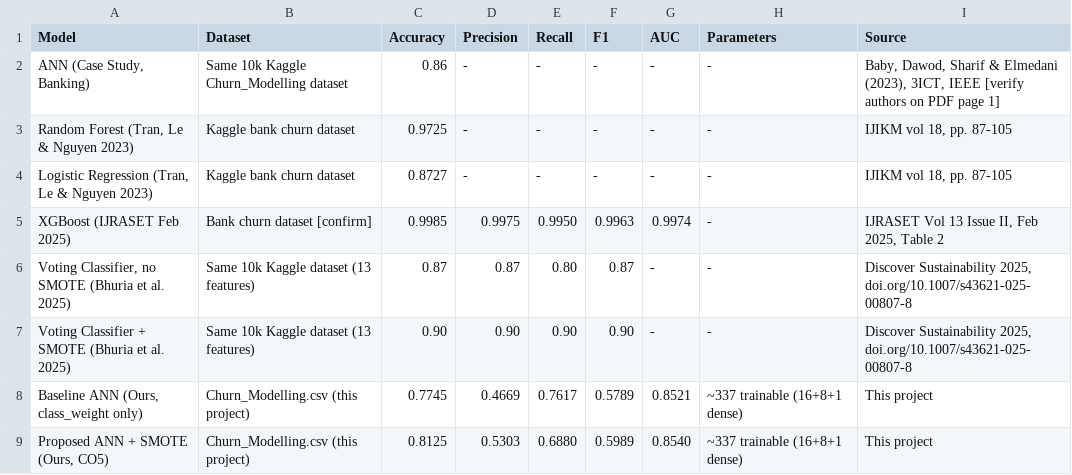
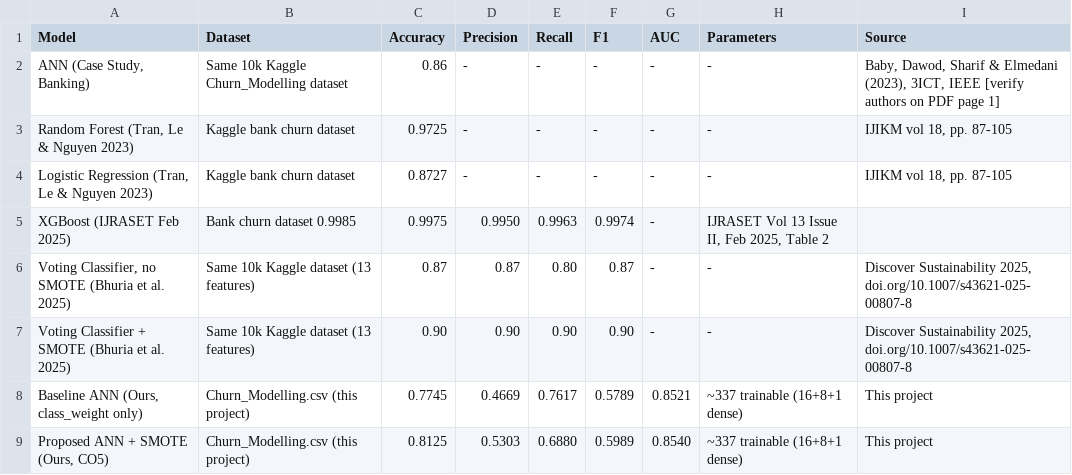
Before and after one commit to Kalivyas/Customer-churn-prediction-using-ann, a CSV file: dlproject/results/comparison.csv, drawn as a sheet.

Commit message:
Update comparison.csv

```diff
--- a/dlproject/results/comparison.csv
+++ b/dlproject/results/comparison.csv
@@ -4,3 +4,3 @@ Model,Dataset,Accuracy,Precision,Recall,F1,AUC,Parameters,Source
 "Logistic Regression (Tran, Le & Nguyen 2023) ",Kaggle bank churn dataset,0.8727,-,-,-,-,-,"IJIKM vol 18, pp. 87-105"
-"XGBoost (IJRASET Feb 2025) ",Bank churn dataset [confirm],0.9985,0.9975,0.9950,0.9963,0.9974,-,"IJRASET Vol 13 Issue II, Feb 2025, Table 2"
+"XGBoost (IJRASET Feb 2025) ",Bank churn dataset 0.9985,0.9975,0.9950,0.9963,0.9974,-,"IJRASET Vol 13 Issue II, Feb 2025, Table 2"
 "Voting Classifier, no SMOTE (Bhuria et al. 2025)",Same 10k Kaggle dataset (13 features),0.87,0.87,0.80,0.87,-,-,"Discover Sustainability 2025, doi.org/10.1007/s43621-025-00807-8"
```
